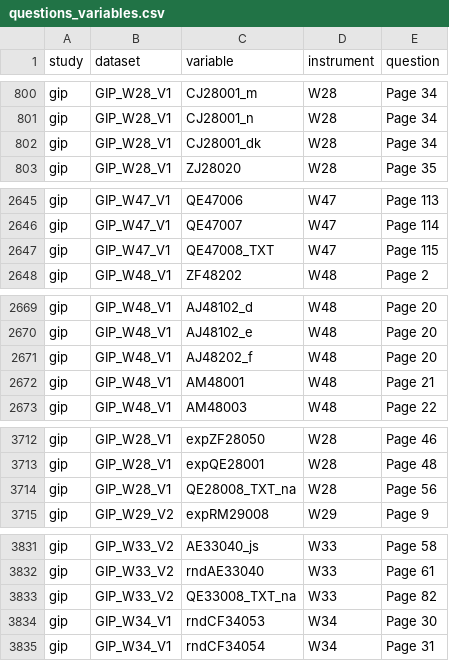
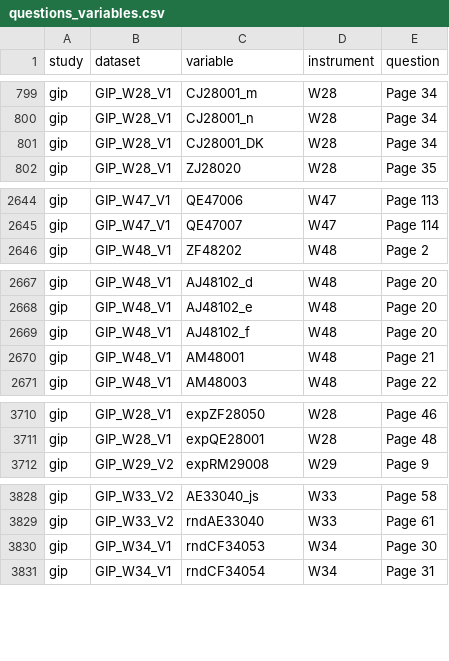
Before and after one commit to paneldata/gip, a CSV file: metadata/questions_variables.csv, drawn as a sheet; only a part is shown, gaps mark what is left out; the diff covers the shown part only.

Commit message:
Update questions_variables.csv

```diff
--- a/metadata/questions_variables.csv
+++ b/metadata/questions_variables.csv
@@ -801,3 +800,3 @@ gip,GIP_W28_V1,CJ28001_m,W28,Page 34
 gip,GIP_W28_V1,CJ28001_n,W28,Page 34
-gip,GIP_W28_V1,CJ28001_dk,W28,Page 34
+gip,GIP_W28_V1,CJ28001_DK,W28,Page 34
 gip,GIP_W28_V1,ZJ28020,W28,Page 35
@@ -2646,3 +2645,2 @@ gip,GIP_W47_V1,QE47006,W47,Page 113
 gip,GIP_W47_V1,QE47007,W47,Page 114
-gip,GIP_W47_V1,QE47008_TXT,W47,Page 115
 gip,GIP_W48_V1,ZF48202,W48,Page 2
@@ -2670,3 +2668,3 @@ gip,GIP_W48_V1,AJ48102_d,W48,Page 20
 gip,GIP_W48_V1,AJ48102_e,W48,Page 20
-gip,GIP_W48_V1,AJ48202_f,W48,Page 20
+gip,GIP_W48_V1,AJ48102_f,W48,Page 20
 gip,GIP_W48_V1,AM48001,W48,Page 21
@@ -3713,3 +3711,2 @@ gip,GIP_W28_V1,expZF28050,W28,Page 46
 gip,GIP_W28_V1,expQE28001,W28,Page 48
-gip,GIP_W28_V1,QE28008_TXT_na,W28,Page 56
 gip,GIP_W29_V2,expRM29008,W29,Page 9
@@ -3832,3 +3829,2 @@ gip,GIP_W33_V2,AE33040_js,W33,Page 58
 gip,GIP_W33_V2,rndAE33040,W33,Page 61
-gip,GIP_W33_V2,QE33008_TXT_na,W33,Page 82
 gip,GIP_W34_V1,rndCF34053,W34,Page 30
```
Also changed, not shown: 16 removed rows and 5 edited cells elsewhere in this file.
